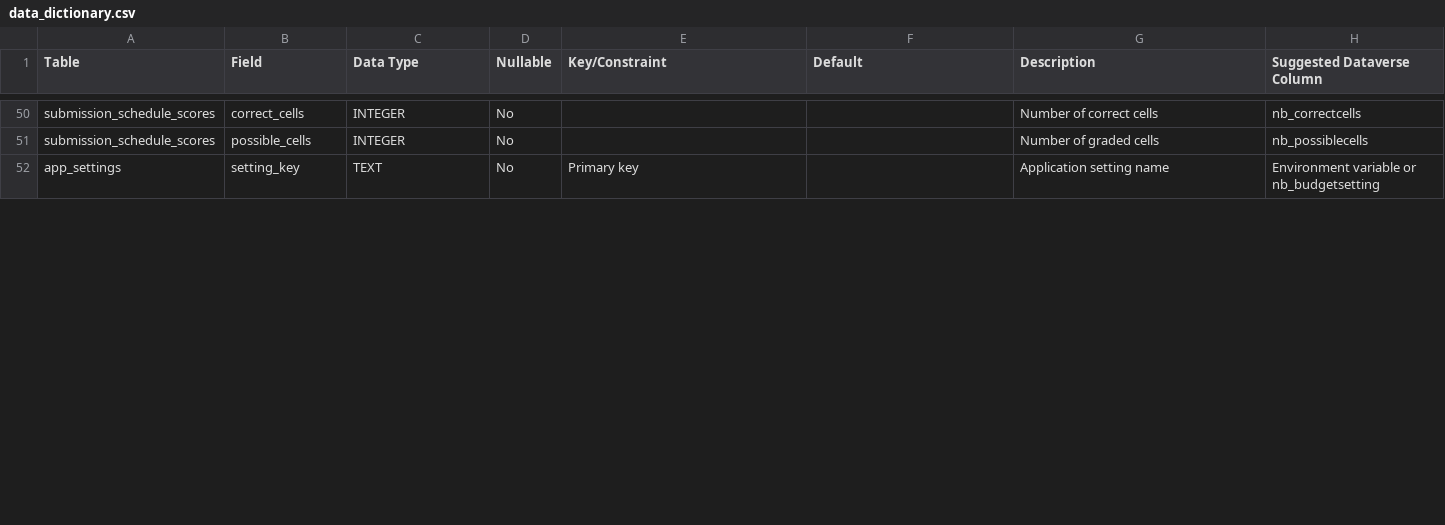
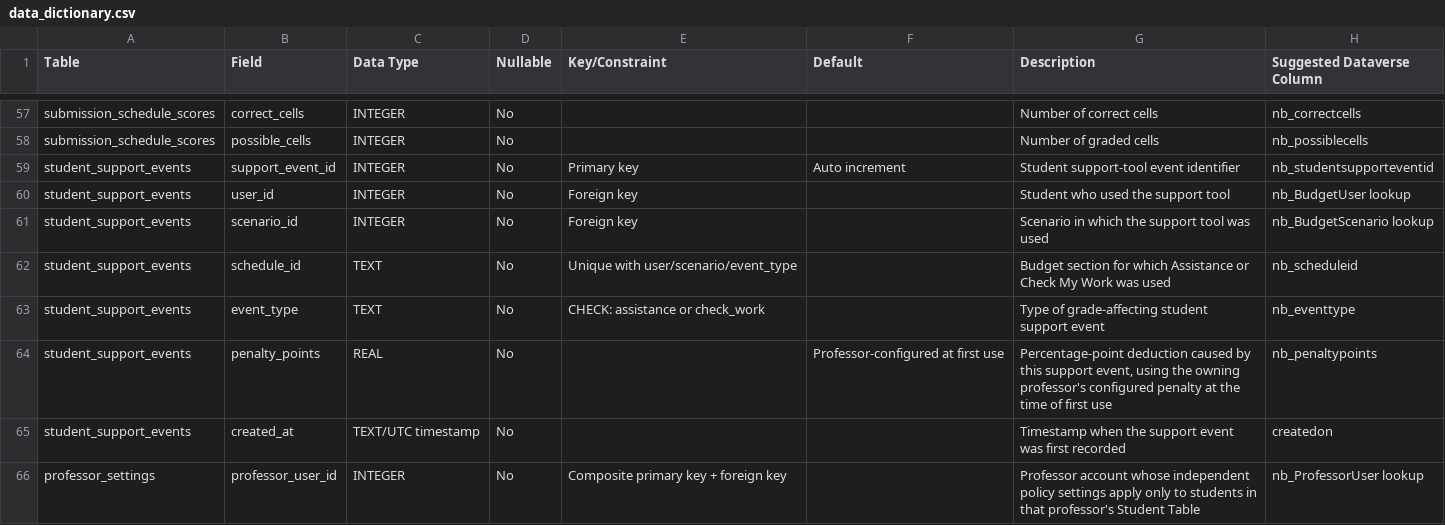
Before and after one commit to professor1283/MANAGERIAL-ACCOUNTING-APPLICATIONS, a CSV file: docs/data_dictionary.csv, drawn as a sheet; only a part is shown, gaps mark what is left out; the shorter side is filled out with more unchanged rows; the diff covers the shown part only; the diff names each change by its address in the sheet, - before the commit and + after, or states it on an @@ line.

```diff
--- a/docs/data_dictionary.csv
+++ b/docs/data_dictionary.csv
+row 59: student_support_events | support_event_id | INTEGER | No | Primary key | Auto increment | Student support-tool event identifier | nb_studentsupporteventid
+row 60: student_support_events | user_id | INTEGER | No | Foreign key |  | Student who used the support tool | nb_BudgetUser lookup
+row 61: student_support_events | scenario_id | INTEGER | No | Foreign key |  | Scenario in which the support tool was used | nb_BudgetScenario lookup
+row 62: student_support_events | schedule_id | TEXT | No | Unique with user/scenario/event_type |  | Budget section for which Assistance or Check My Work was used | nb_scheduleid
+row 63: student_support_events | event_type | TEXT | No | CHECK: assistance or check_work |  | Type of grade-affecting student support event | nb_eventtype
+row 64: student_support_events | penalty_points | REAL | No |  | Professor-configured at first use | Percentage-point deduction caused by this support event, using the owning professor's configured penalty at the time of first use | nb_penaltypoints
+row 65: student_support_events | created_at | TEXT/UTC timestamp | No |  |  | Timestamp when the support event was first recorded | createdon
+row 66: professor_settings | professor_user_id | INTEGER | No | Composite primary key + foreign key |  | Professor account whose independent policy settings apply only to students in that professor's Student Table | nb_ProfessorUser lookup
```
Also changed, not shown: 9 added rows and 6 edited cells elsewhere in this file, docs/dataverse_table_mapping.csv, 16 other files.
